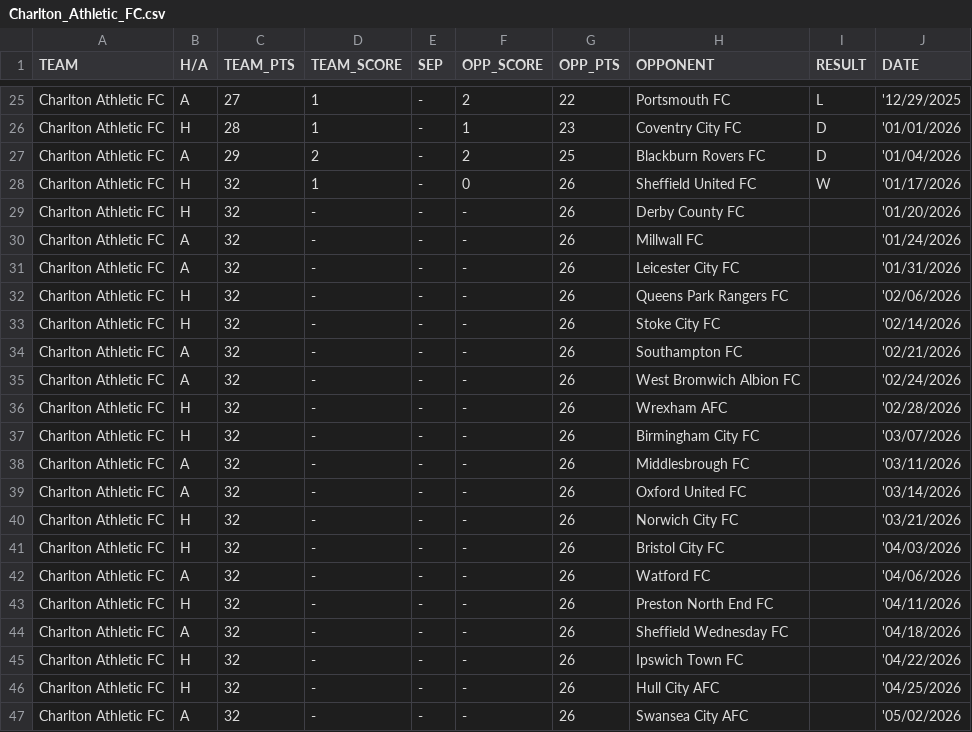
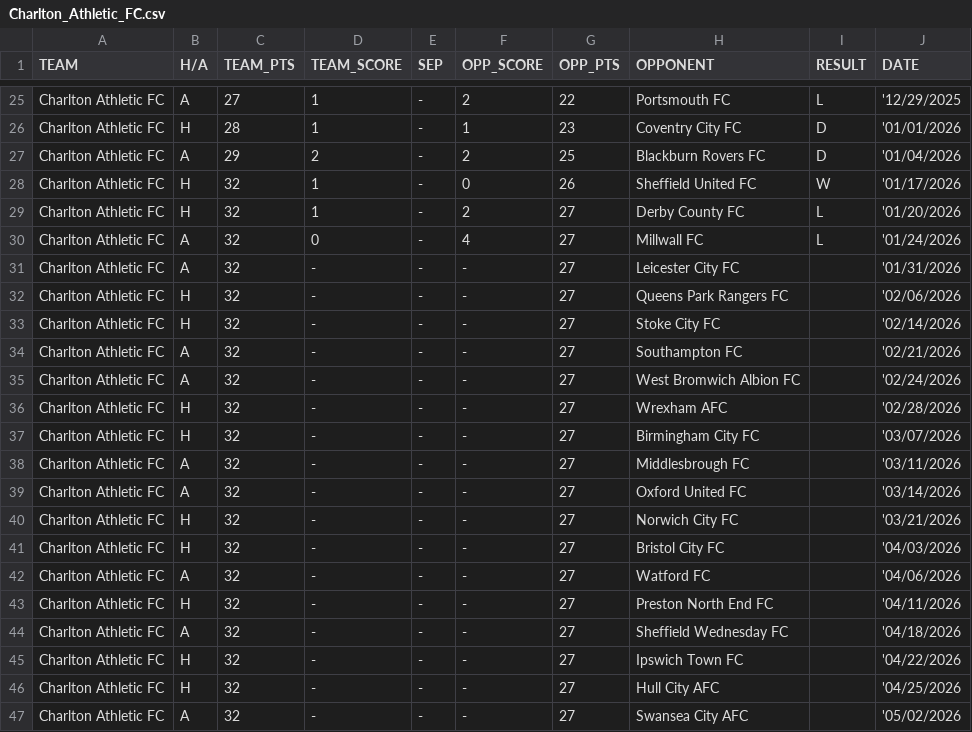
Before and after one commit to f0niks/championship-data, a CSV file: Charlton_Athletic_FC.csv, drawn as a sheet; only a part is shown, gaps mark what is left out.

```diff
--- a/Charlton_Athletic_FC.csv
+++ b/Charlton_Athletic_FC.csv
@@ -28,20 +28,20 @@ Charlton Athletic FC,A,29,2,-,2,25,Blackburn Rovers FC,D,'01/04/2026
 Charlton Athletic FC,H,32,1,-,0,26,Sheffield United FC,W,'01/17/2026
-Charlton Athletic FC,H,32,-,-,-,26,Derby County FC,,'01/20/2026
-Charlton Athletic FC,A,32,-,-,-,26,Millwall FC,,'01/24/2026
-Charlton Athletic FC,A,32,-,-,-,26,Leicester City FC,,'01/31/2026
-Charlton Athletic FC,H,32,-,-,-,26,Queens Park Rangers FC,,'02/06/2026
-Charlton Athletic FC,H,32,-,-,-,26,Stoke City FC,,'02/14/2026
-Charlton Athletic FC,A,32,-,-,-,26,Southampton FC,,'02/21/2026
-Charlton Athletic FC,A,32,-,-,-,26,West Bromwich Albion FC,,'02/24/2026
-Charlton Athletic FC,H,32,-,-,-,26,Wrexham AFC,,'02/28/2026
-Charlton Athletic FC,H,32,-,-,-,26,Birmingham City FC,,'03/07/2026
-Charlton Athletic FC,A,32,-,-,-,26,Middlesbrough FC,,'03/11/2026
-Charlton Athletic FC,A,32,-,-,-,26,Oxford United FC,,'03/14/2026
-Charlton Athletic FC,H,32,-,-,-,26,Norwich City FC,,'03/21/2026
-Charlton Athletic FC,H,32,-,-,-,26,Bristol City FC,,'04/03/2026
-Charlton Athletic FC,A,32,-,-,-,26,Watford FC,,'04/06/2026
-Charlton Athletic FC,H,32,-,-,-,26,Preston North End FC,,'04/11/2026
-Charlton Athletic FC,A,32,-,-,-,26,Sheffield Wednesday FC,,'04/18/2026
-Charlton Athletic FC,H,32,-,-,-,26,Ipswich Town FC,,'04/22/2026
-Charlton Athletic FC,H,32,-,-,-,26,Hull City AFC,,'04/25/2026
-Charlton Athletic FC,A,32,-,-,-,26,Swansea City AFC,,'05/02/2026
+Charlton Athletic FC,H,32,1,-,2,27,Derby County FC,L,'01/20/2026
+Charlton Athletic FC,A,32,0,-,4,27,Millwall FC,L,'01/24/2026
+Charlton Athletic FC,A,32,-,-,-,27,Leicester City FC,,'01/31/2026
+Charlton Athletic FC,H,32,-,-,-,27,Queens Park Rangers FC,,'02/06/2026
+Charlton Athletic FC,H,32,-,-,-,27,Stoke City FC,,'02/14/2026
+Charlton Athletic FC,A,32,-,-,-,27,Southampton FC,,'02/21/2026
+Charlton Athletic FC,A,32,-,-,-,27,West Bromwich Albion FC,,'02/24/2026
+Charlton Athletic FC,H,32,-,-,-,27,Wrexham AFC,,'02/28/2026
+Charlton Athletic FC,H,32,-,-,-,27,Birmingham City FC,,'03/07/2026
+Charlton Athletic FC,A,32,-,-,-,27,Middlesbrough FC,,'03/11/2026
+Charlton Athletic FC,A,32,-,-,-,27,Oxford United FC,,'03/14/2026
+Charlton Athletic FC,H,32,-,-,-,27,Norwich City FC,,'03/21/2026
+Charlton Athletic FC,H,32,-,-,-,27,Bristol City FC,,'04/03/2026
+Charlton Athletic FC,A,32,-,-,-,27,Watford FC,,'04/06/2026
+Charlton Athletic FC,H,32,-,-,-,27,Preston North End FC,,'04/11/2026
+Charlton Athletic FC,A,32,-,-,-,27,Sheffield Wednesday FC,,'04/18/2026
+Charlton Athletic FC,H,32,-,-,-,27,Ipswich Town FC,,'04/22/2026
+Charlton Athletic FC,H,32,-,-,-,27,Hull City AFC,,'04/25/2026
+Charlton Athletic FC,A,32,-,-,-,27,Swansea City AFC,,'05/02/2026
```
Also changed, not shown: Birmingham_City_FC.csv, Blackburn_Rovers_FC.csv, 22 other files.
